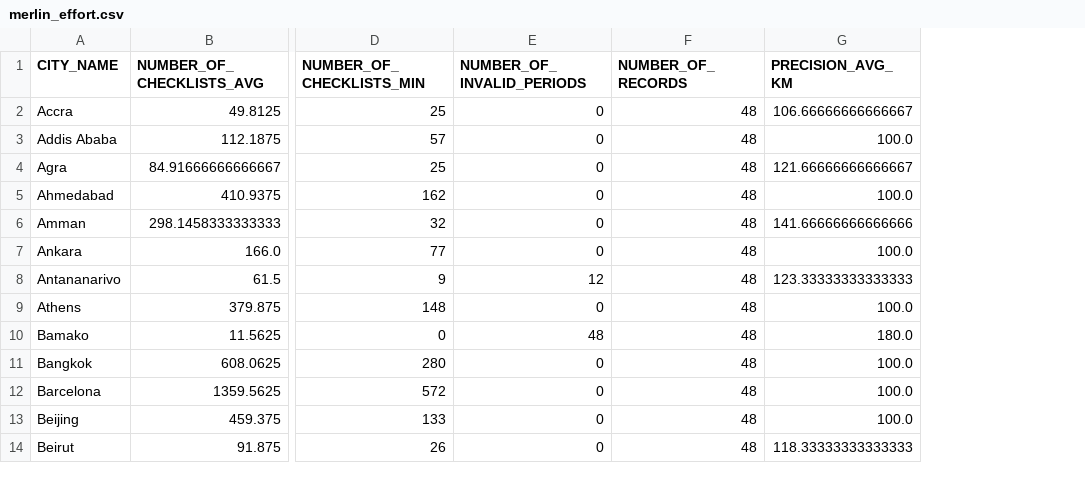
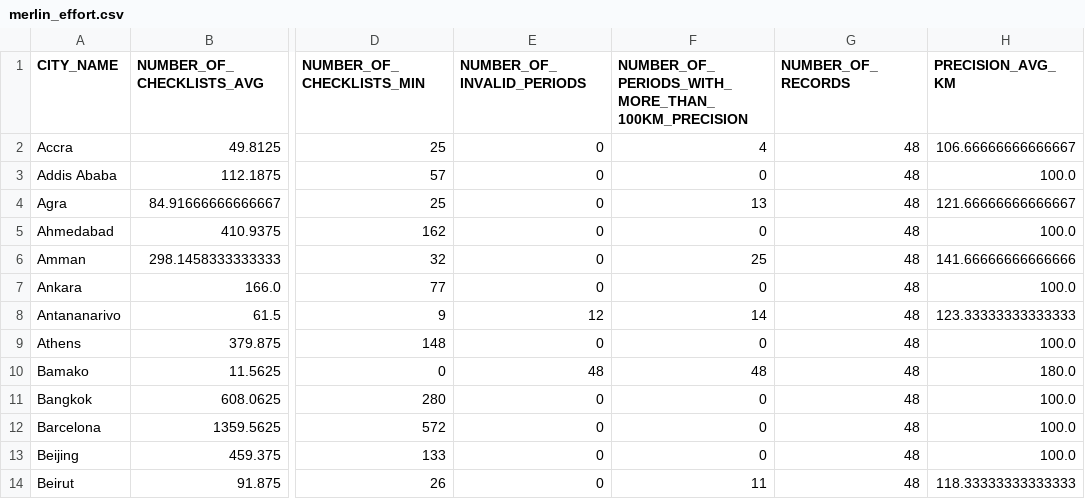
Before and after one commit to GlobalAvianAssembly/ebird_dbt, a CSV file: data/merlin_effort.csv, drawn as a sheet; only a part is shown, gaps mark what is left out; the diff names each change by its address in the sheet, - before the commit and + after, or states it on an @@ line.

Commit message:
Add number of periods with over 100km percision in merlin region

```diff
--- a/data/merlin_effort.csv
+++ b/data/merlin_effort.csv
+column F, rows 1-14: NUMBER_OF_PERIODS_WITH_MORE_THAN_100KM_PRECISION | 4 | 0 | 13 | 0 | 25 | 0 | 14 | 0 | 48 | 0 | 0 | 0 | 11
```
Also changed, not shown: 2 other files.
